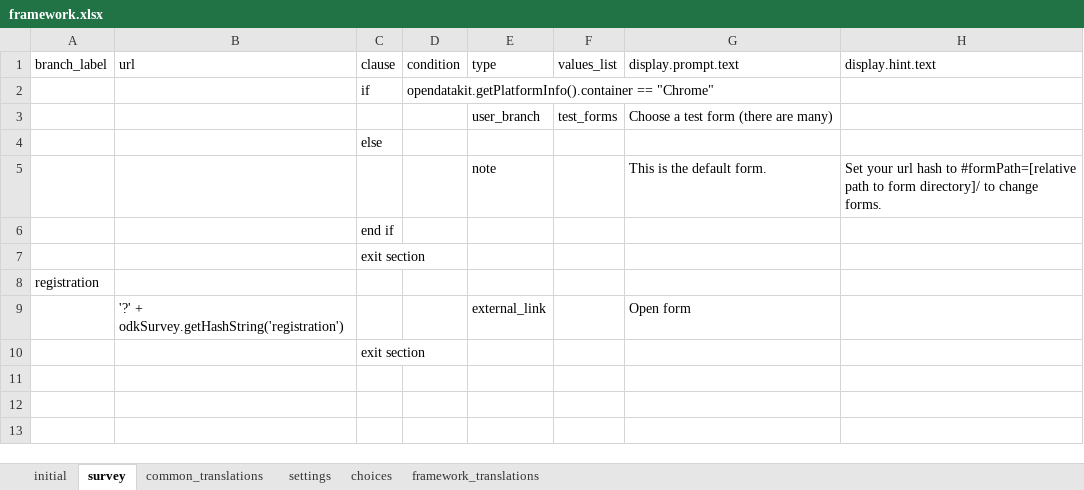
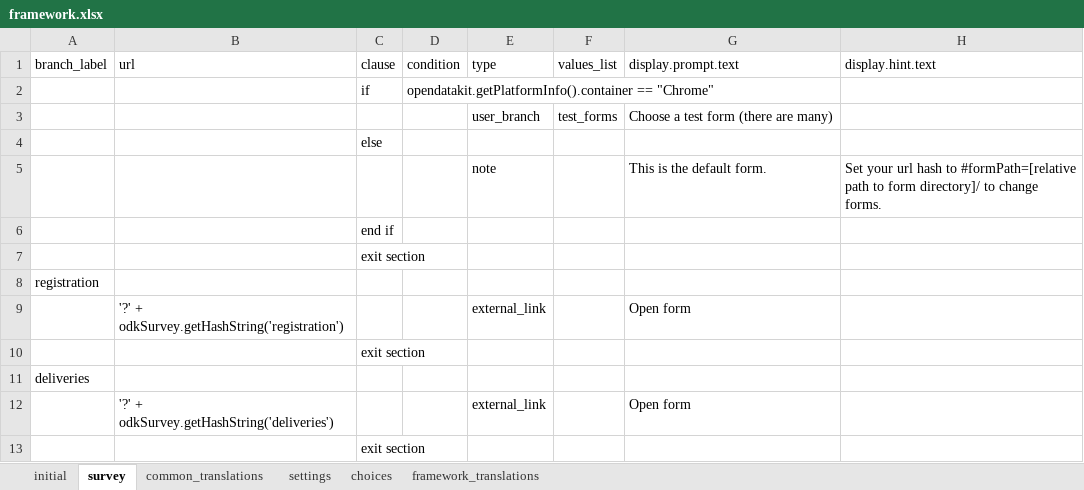
Before and after one commit to odk-x/app-designer, an Excel workbook: app/config/assets/framework/forms/framework/framework.xlsx, sheet survey, drawn as a sheet; values as stored, in another font and other column widths than the file's, no borders; the diff names each change by its address in the sheet, - before the commit and + after, or states it on an @@ line.

```diff
--- a/app/config/assets/framework/forms/framework/framework.xlsx (sheet survey)
+++ b/app/config/assets/framework/forms/framework/framework.xlsx (sheet survey)
+row 11: deliveries
+row 12:  | '?' + odkSurvey.getHashString('deliveries') |  |  | external_link |  | Open form
+row 13:  |  | exit section
```
Also changed, not shown: sheet choices, app/config/tables/deliveries/forms/deliveries/deliveries.xlsx, 3 other files.
